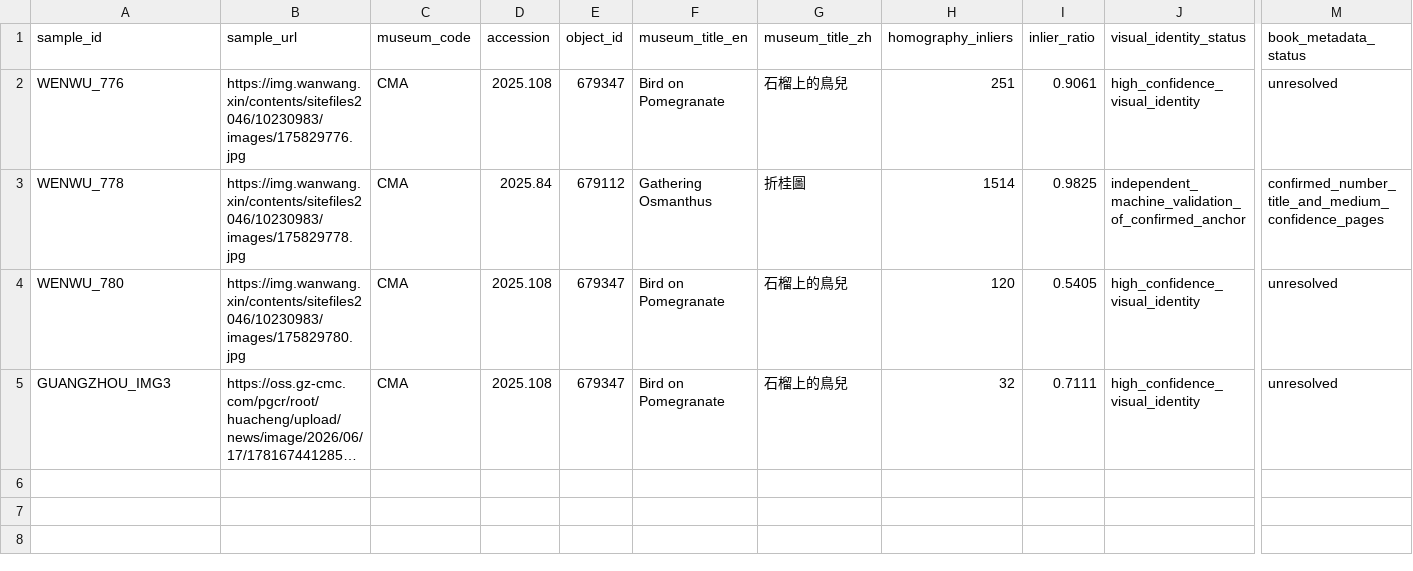
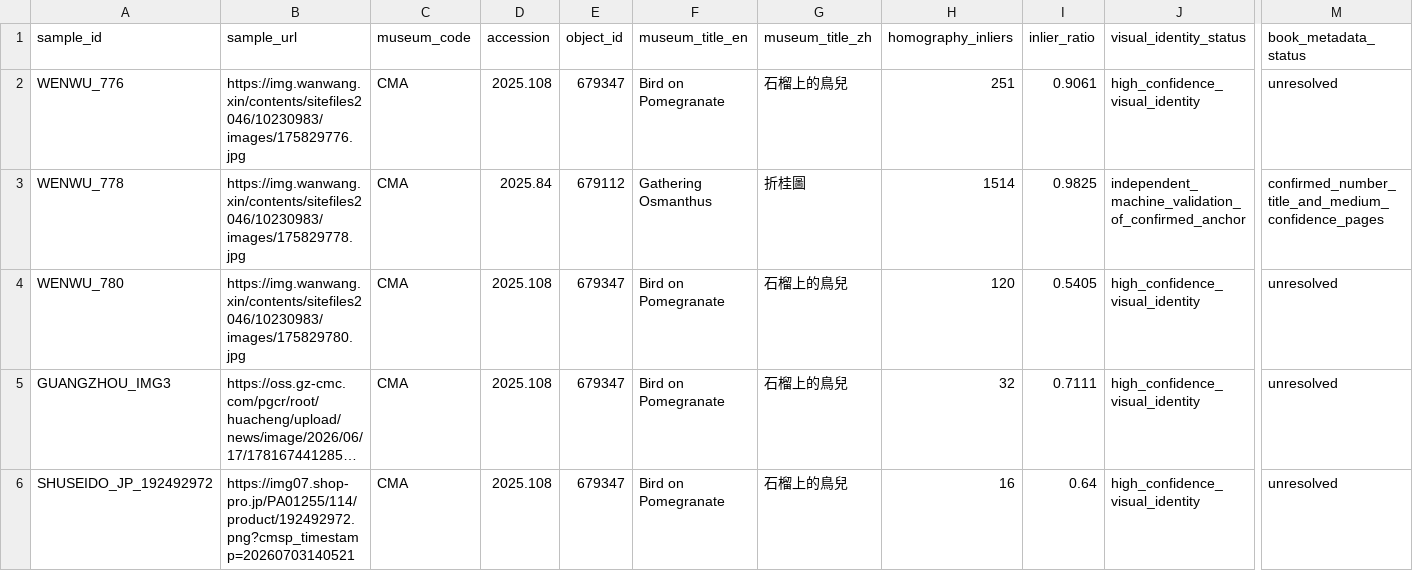
Before and after one commit to zhhos98-cell/slides_history_microscopy, a CSV file: projects/gusu_vonderburg_2026-08-18/latest/book_concordance/public_sample_visual_matches.csv, drawn as a sheet; only a part is shown, gaps mark what is left out; long unchanged cells end in …; rows hold the shown columns only; the diff names each change by its address in the sheet, - before the commit and + after, or states it on an @@ line.

Commit message:
Add Shuseido visual confirmation for CMA 2025.108

```diff
--- a/projects/gusu_vonderburg_2026-08-18/latest/book_concordance/public_sample_visual_matches.csv
+++ b/projects/gusu_vonderburg_2026-08-18/latest/book_concordance/public_sample_visual_matches.csv
+row 6: SHUSEIDO_JP_192492972 | https://img07.shop-pro.jp/PA01255/114/product/192492972.png?cmsp_timestamp=20260703140521 | CMA | 2025.108 | 679347 | Bird on Pomegranate | 石榴上的鳥兒 | 16 | 0.64 | high_confidence_visual_identity | unresolved
```
